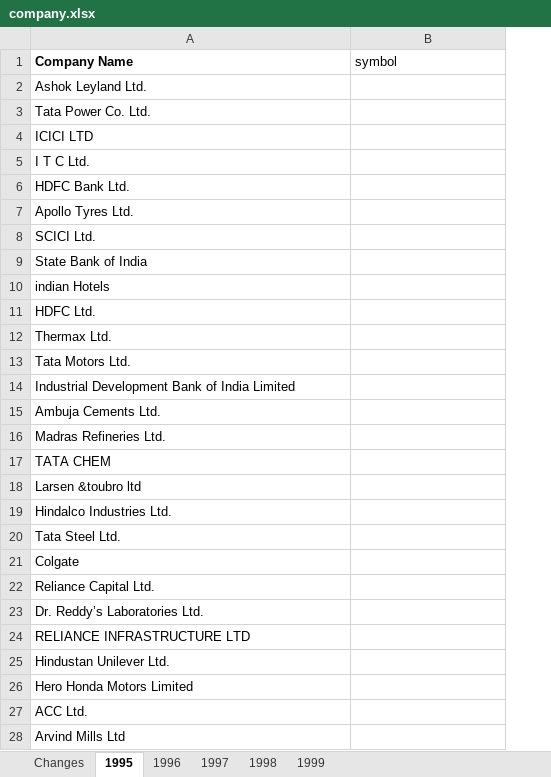
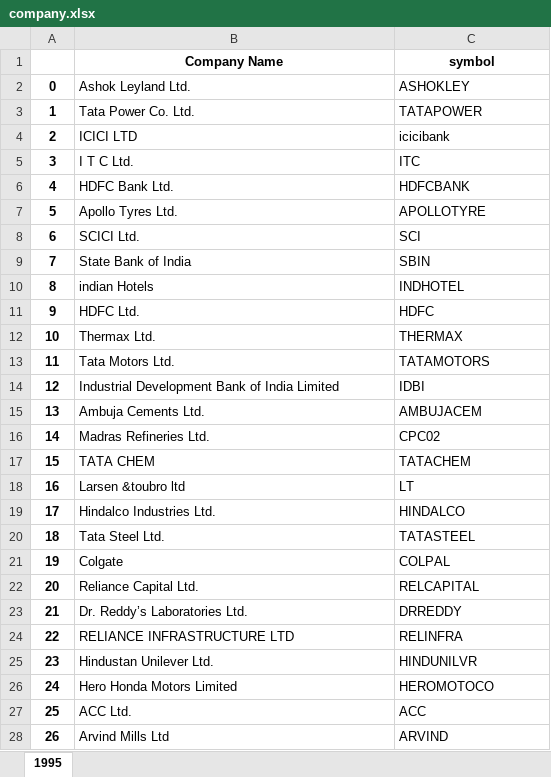
Before and after one commit to dhanusrikar/Stocks-Project, an Excel workbook: company.xlsx, sheet 1995, drawn as a sheet; only a part is shown; values as stored, in another font and other column widths than the file's, no borders; addresses are those after the commit; the diff covers the shown part only; the diff names each change by its address in the sheet, - before the commit and + after, or states it on an @@ line.

Commit message:
stored symbols in excel

```diff
--- a/company.xlsx (sheet 1995)
+++ b/company.xlsx (sheet 1995)
-sheet tab: Changes
-sheet tab: 1996
-sheet tab: 1997
-sheet tab: 1998
-sheet tab: 1999
+column A, rows 2-28: 0 | 1 | 2 | 3 | 4 | 5 | 6 | 7 | 8 | 9 | 10 | 11 | 12 | 13 | 14 | 15 | 16 | 17 | 18 | 19 | 20 | 21 | 22 | 23 | 24 | 25 | 26
-B1:C1 alignment: left
+B1:C1 alignment: center
-C1 bold: off
+C1 bold: on
-C2 (symbol): (empty)
+C2 (symbol): ASHOKLEY
-C3 (symbol): (empty)
+C3 (symbol): TATAPOWER
-C4 (symbol): (empty)
+C4 (symbol): icicibank
-C5 (symbol): (empty)
+C5 (symbol): ITC
-C6 (symbol): (empty)
+C6 (symbol): HDFCBANK
-C7 (symbol): (empty)
+C7 (symbol): APOLLOTYRE
-C8 (symbol): (empty)
+C8 (symbol): SCI
-C9 (symbol): (empty)
+C9 (symbol): SBIN
-C10 (symbol): (empty)
+C10 (symbol): INDHOTEL
-C11 (symbol): (empty)
+C11 (symbol): HDFC
-C12 (symbol): (empty)
+C12 (symbol): THERMAX
-C13 (symbol): (empty)
+C13 (symbol): TATAMOTORS
-C14 (symbol): (empty)
+C14 (symbol): IDBI
-C15 (symbol): (empty)
+C15 (symbol): AMBUJACEM
-C16 (symbol): (empty)
+C16 (symbol): CPC02
-C17 (symbol): (empty)
+C17 (symbol): TATACHEM
-C18 (symbol): (empty)
+C18 (symbol): LT
-C19 (symbol): (empty)
+C19 (symbol): HINDALCO
-C20 (symbol): (empty)
+C20 (symbol): TATASTEEL
-C21 (symbol): (empty)
+C21 (symbol): COLPAL
-C22 (symbol): (empty)
+C22 (symbol): RELCAPITAL
-C23 (symbol): (empty)
+C23 (symbol): DRREDDY
-C24 (symbol): (empty)
+C24 (symbol): RELINFRA
-C25 (symbol): (empty)
+C25 (symbol): HINDUNILVR
-C26 (symbol): (empty)
+C26 (symbol): HEROMOTOCO
-C27 (symbol): (empty)
+C27 (symbol): ACC
-C28 (symbol): (empty)
+C28 (symbol): ARVIND
```
Also changed, not shown: 19 edited cells elsewhere in this sheet, 3 other files.
